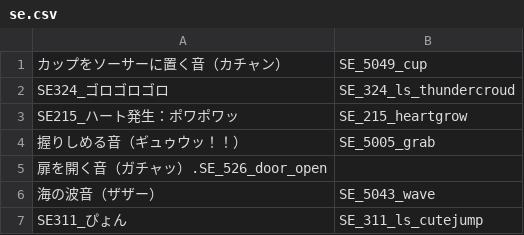
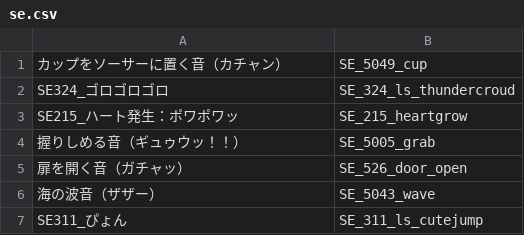
Before and after one commit to Tsukuyami-TLs/higumei-engine-public, a CSV file: mappings/se.csv, drawn as a sheet; only a part is shown; removed rows and columns are numbered as before the commit, all else as after; the diff names each change by its address in the sheet, - before the commit and + after, or states it on an @@ line.

Commit message:
Fix error
Former-commit-id: 39d4e556aa2c20e1611ed8c5346f242f83c83a88

```diff
--- a/mappings/se.csv
+++ b/mappings/se.csv
-row 5: 扉を開く音（ガチャッ）.SE_526_door_open
+row 5: 扉を開く音（ガチャッ） | SE_526_door_open
```
